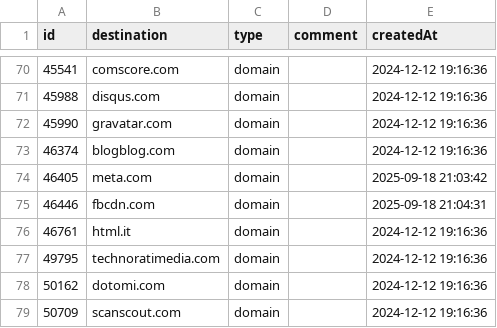
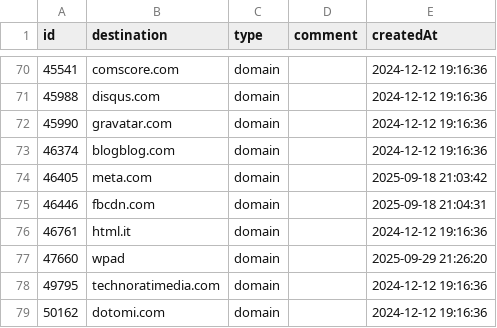
Before and after one commit to vaughnhart/Firewall, a CSV file: Global Block List.csv, drawn as a sheet; only a part is shown, gaps mark what is left out; the shorter side is filled out with more unchanged rows.

```diff
--- a/Global Block List.csv
+++ b/Global Block List.csv
@@ -76,2 +76,3 @@ id,destination,type,comment,createdAt
 46761,html.it,domain,,2024-12-12 19:16:36
+47660,wpad,domain,,2025-09-29 21:26:20
 49795,technoratimedia.com,domain,,2024-12-12 19:16:36
```
Also changed, not shown: Global Allow List.csv.
